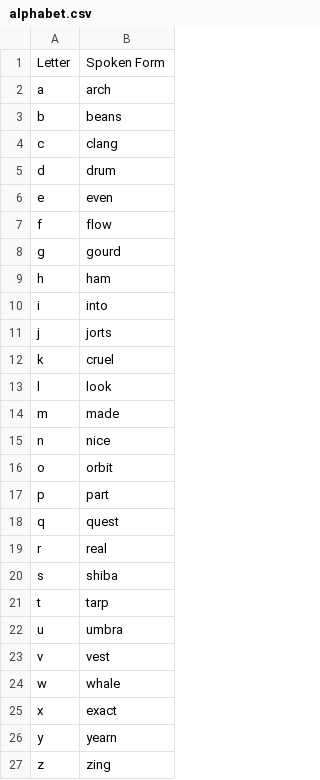
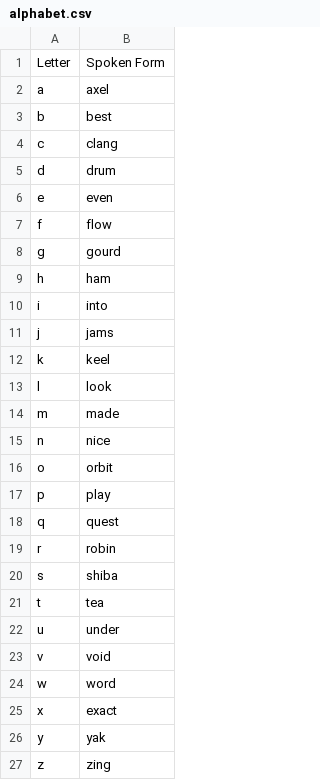
Before and after one commit to vivlim/knausj_talon, a CSV file: settings/alphabet.csv, drawn as a sheet.

Commit message:
adjust alphabet again

```diff
--- a/settings/alphabet.csv
+++ b/settings/alphabet.csv
@@ -1,4 +1,4 @@
 Letter,Spoken Form
-a,arch
-b,beans
+a,axel
+b,best
 c,clang
@@ -10,4 +10,4 @@ h,ham
 i,into
-j,jorts
-k,cruel
+j,jams
+k,keel
 l,look
@@ -16,12 +16,12 @@ n,nice
 o,orbit
-p,part
+p,play
 q,quest
-r,real
+r,robin
 s,shiba
-t,tarp
-u,umbra
-v,vest
-w,whale
+t,tea
+u,under
+v,void
+w,word
 x,exact
-y,yearn
+y,yak
 z,zing
```
